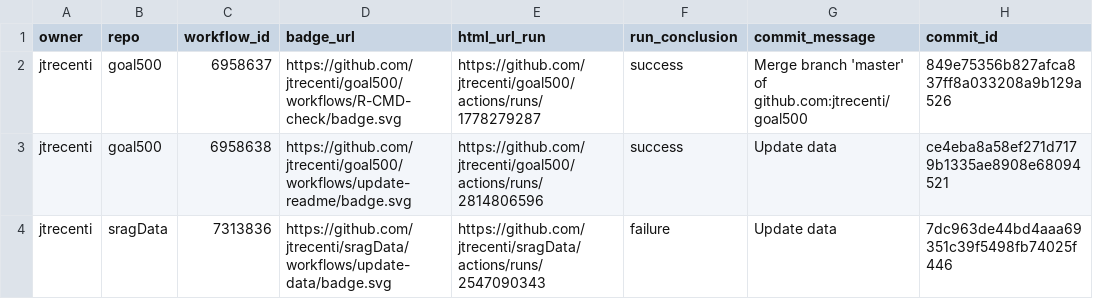
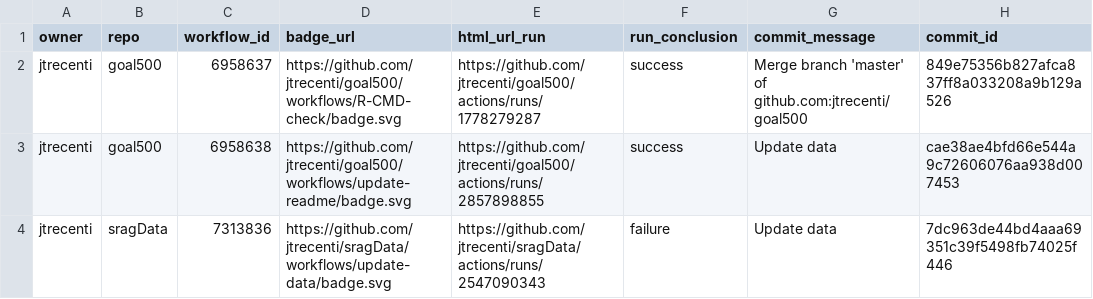
Before and after one commit to jtrecenti/status, a CSV file: repos.csv, drawn as a sheet; only a part is shown; the diff names each change by its address in the sheet, - before the commit and + after, or states it on an @@ line.

```diff
--- a/repos.csv
+++ b/repos.csv
-E3 (html_url_run): https://github.com/jtrecenti/goal500/actions/runs/2814806596
+E3 (html_url_run): https://github.com/jtrecenti/goal500/actions/runs/2857898855
-H3 (commit_id): ce4eba8a58ef271d7179b1335ae8908e68094521
+H3 (commit_id): cae38ae4bfd66e544a9c72606076aa938d007453
```
Also changed, not shown: 1 other file.
